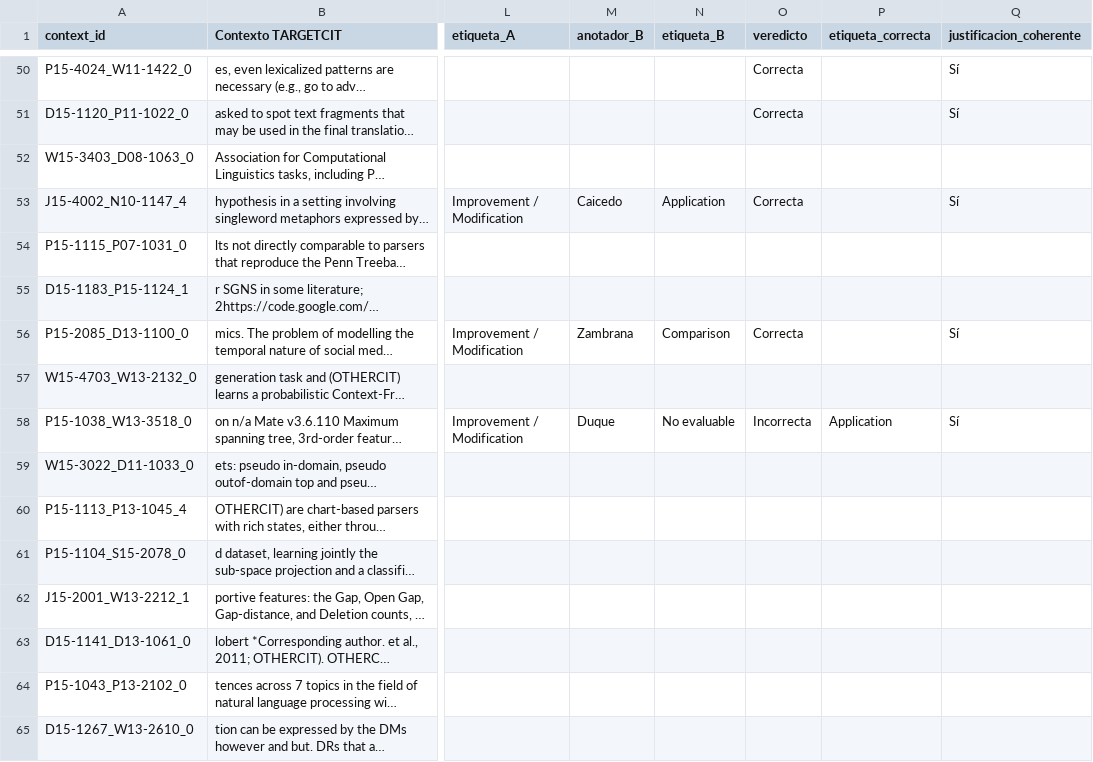
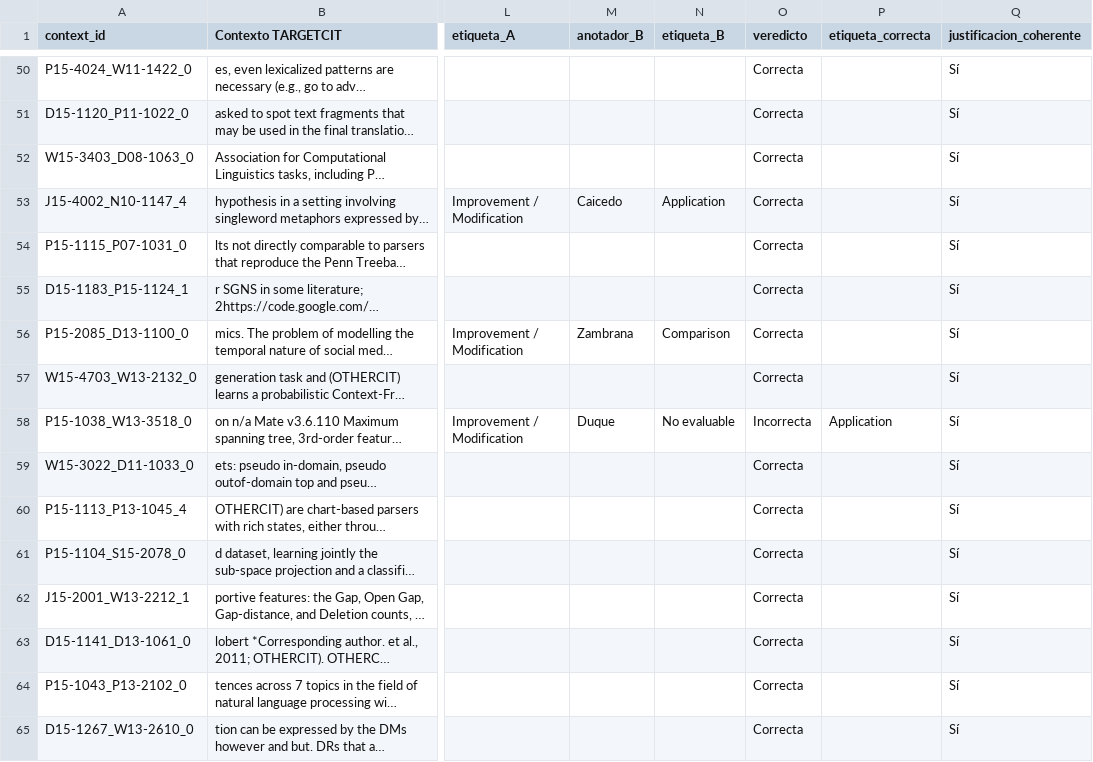
Before and after one commit to Byron971/microproyecto-local-citation, a CSV file: proyecto_de_grado/anotacion/revision_etiquetas_llm/revision_opus_100.csv, drawn as a sheet; only a part is shown, gaps mark what is left out; long unchanged cells end in …; the diff covers the shown part only; the diff names each change by its address in the sheet, - before the commit and + after, or states it on an @@ line.

Commit message:
docs(gold): revisión humana de etiquetas de Opus, filas 51 a 100 (refs #184)

```diff
--- a/proyecto_de_grado/anotacion/revision_etiquetas_llm/revision_opus_100.csv
+++ b/proyecto_de_grado/anotacion/revision_etiquetas_llm/revision_opus_100.csv
-O52 (veredicto): (empty)
+O52 (veredicto): Correcta
-Q52 (justificacion_coherente): (empty)
+Q52 (justificacion_coherente): Sí
-O54:O55 (veredicto): (empty)
+O54:O55 (veredicto): Correcta
-Q54:Q55 (justificacion_coherente): (empty)
+Q54:Q55 (justificacion_coherente): Sí
-O57 (veredicto): (empty)
+O57 (veredicto): Correcta
-Q57 (justificacion_coherente): (empty)
+Q57 (justificacion_coherente): Sí
-O59:O65 (veredicto): (empty)
+O59:O65 (veredicto): Correcta
-Q59:Q65 (justificacion_coherente): (empty)
+Q59:Q65 (justificacion_coherente): Sí
```
Also changed, not shown: 69 edited cells elsewhere in this file.
